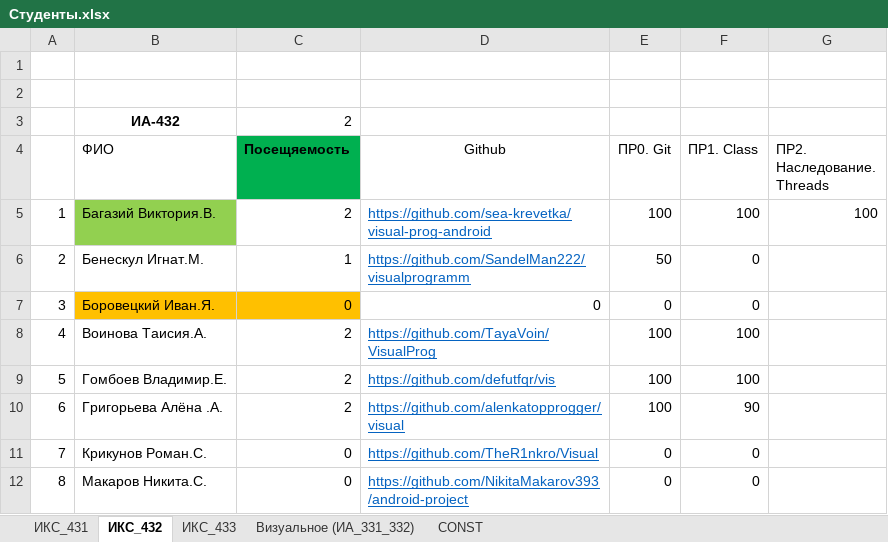
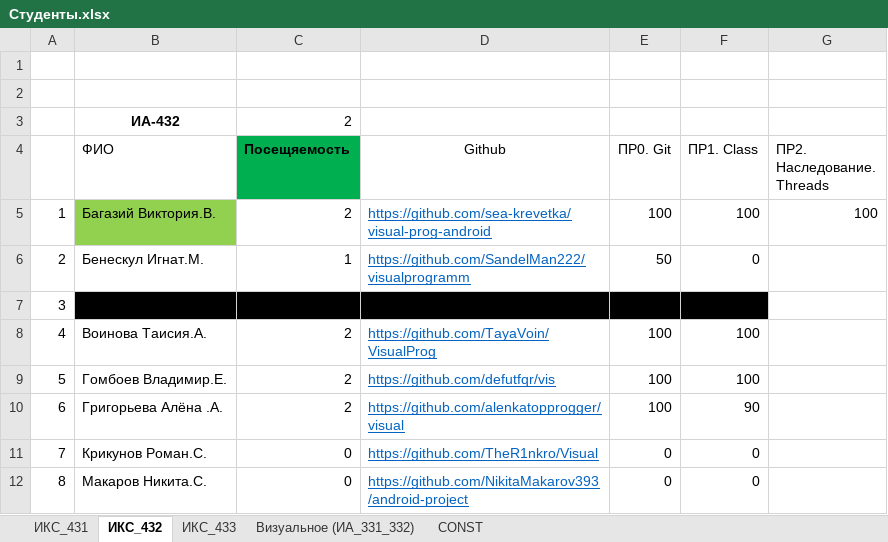
Before and after one commit to TelecomDep/notes, an Excel workbook: students/Студенты.xlsx, sheet ИКС_432, drawn as a sheet; only a part is shown; values as stored, in another font and other column widths than the file's, no borders; the diff names each change by its address in the sheet, - before the commit and + after, or states it on an @@ line.

Commit message:
update staudents

```diff
--- a/students/Студенты.xlsx (sheet ИКС_432)
+++ b/students/Студенты.xlsx (sheet ИКС_432)
-B7:C7 fill: #FFC000
+B7:C7 fill: #000000
-D7:F7 fill: none
+D7:F7 fill: #000000
```
Also changed, not shown: sheet ИКС_431.
